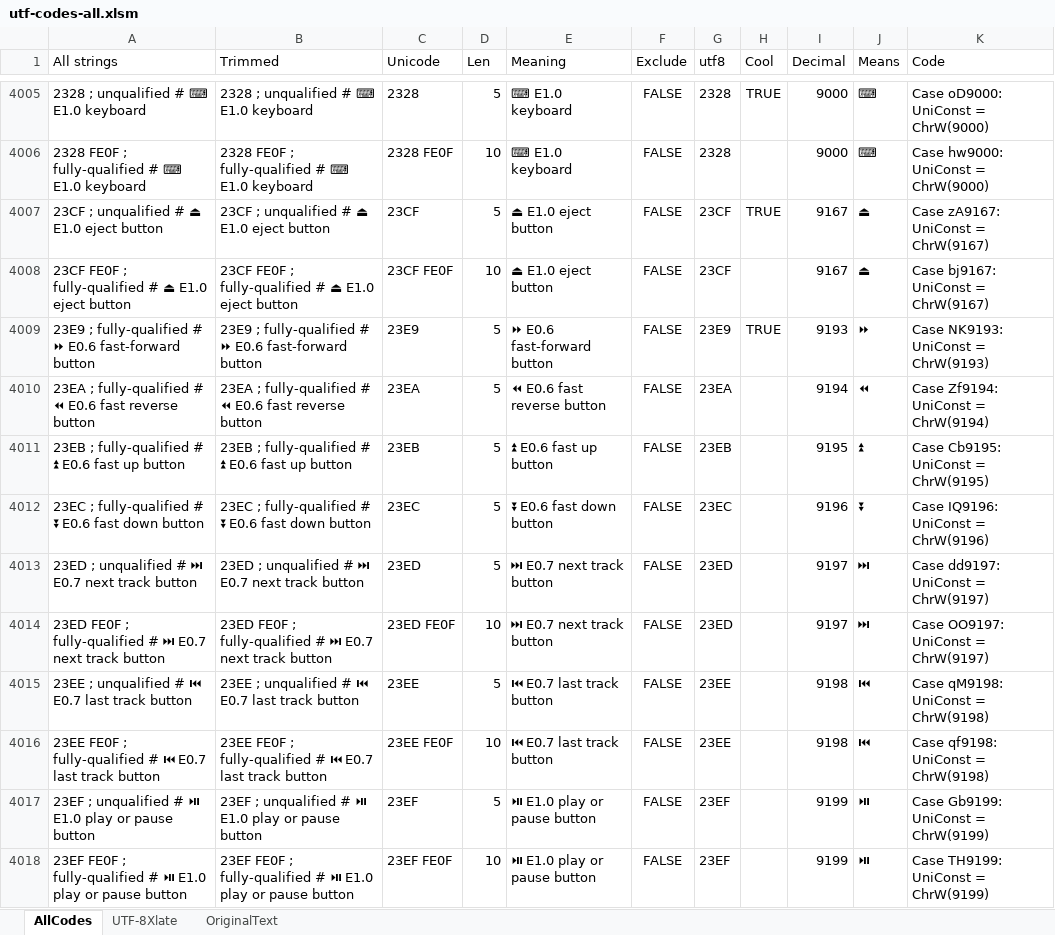
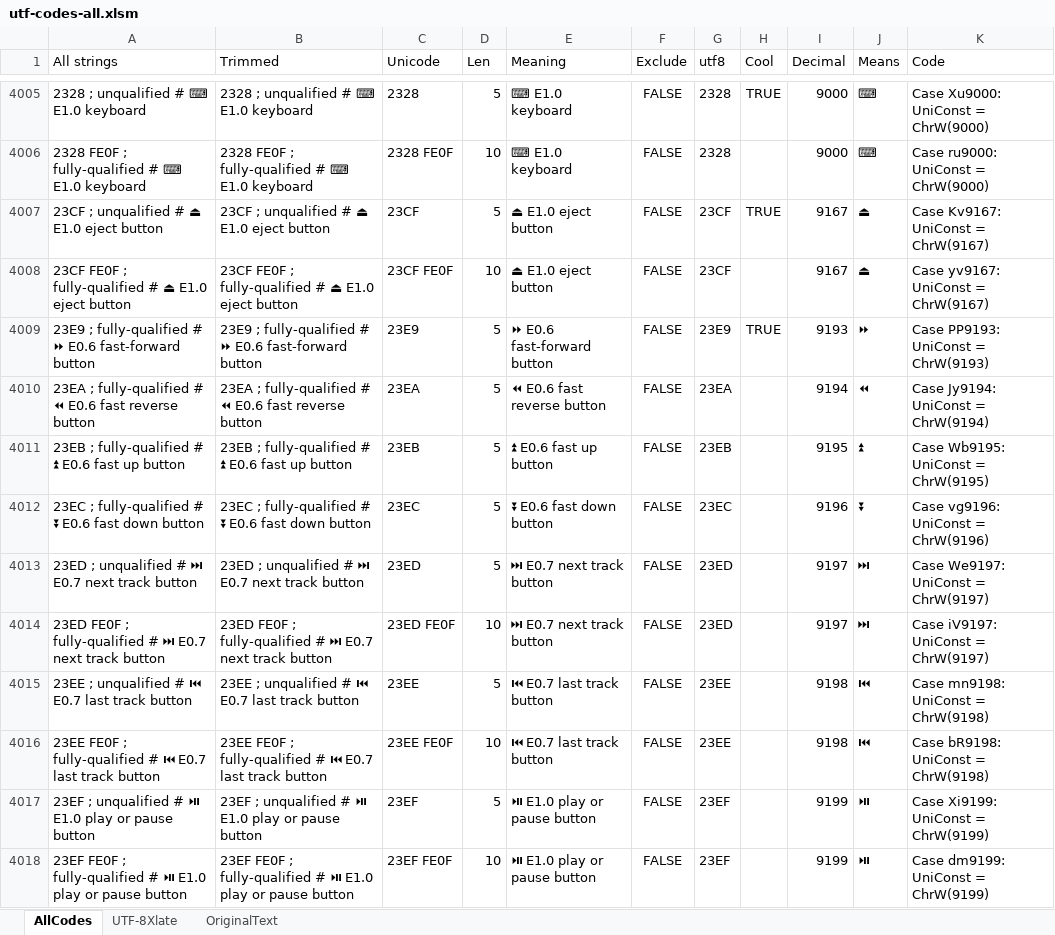
Before and after one commit to elzopi/Elzopi, an Excel workbook: utf-codes-all.xlsm, sheet AllCodes, drawn as a sheet; only a part is shown, gaps mark what is left out; values as stored, in another font and other column widths than the file's, no borders; table styles not drawn; the diff covers the shown part only; the diff names each change by its address in the sheet, - before the commit and + after, or states it on an @@ line.

```diff
--- a/utf-codes-all.xlsm (sheet AllCodes)
+++ b/utf-codes-all.xlsm (sheet AllCodes)
-K4005 (Code): Case oD9000: UniConst = ChrW(9000)
+K4005 (Code): Case Xu9000: UniConst = ChrW(9000)
-K4006 (Code): Case hw9000: UniConst = ChrW(9000)
+K4006 (Code): Case ru9000: UniConst = ChrW(9000)
-K4007 (Code): Case zA9167: UniConst = ChrW(9167)
+K4007 (Code): Case Kv9167: UniConst = ChrW(9167)
-K4008 (Code): Case bj9167: UniConst = ChrW(9167)
+K4008 (Code): Case yv9167: UniConst = ChrW(9167)
-K4009 (Code): Case NK9193: UniConst = ChrW(9193)
+K4009 (Code): Case PP9193: UniConst = ChrW(9193)
-K4010 (Code): Case Zf9194: UniConst = ChrW(9194)
+K4010 (Code): Case Jy9194: UniConst = ChrW(9194)
-K4011 (Code): Case Cb9195: UniConst = ChrW(9195)
+K4011 (Code): Case Wb9195: UniConst = ChrW(9195)
-K4012 (Code): Case IQ9196: UniConst = ChrW(9196)
+K4012 (Code): Case vg9196: UniConst = ChrW(9196)
-K4013 (Code): Case dd9197: UniConst = ChrW(9197)
+K4013 (Code): Case We9197: UniConst = ChrW(9197)
-K4014 (Code): Case OO9197: UniConst = ChrW(9197)
+K4014 (Code): Case iV9197: UniConst = ChrW(9197)
-K4015 (Code): Case qM9198: UniConst = ChrW(9198)
+K4015 (Code): Case mn9198: UniConst = ChrW(9198)
-K4016 (Code): Case qf9198: UniConst = ChrW(9198)
+K4016 (Code): Case bR9198: UniConst = ChrW(9198)
-K4017 (Code): Case Gb9199: UniConst = ChrW(9199)
+K4017 (Code): Case Xi9199: UniConst = ChrW(9199)
-K4018 (Code): Case TH9199: UniConst = ChrW(9199)
+K4018 (Code): Case dm9199: UniConst = ChrW(9199)
```
Also changed, not shown: 351 edited cells elsewhere in this sheet, hidden cells.
